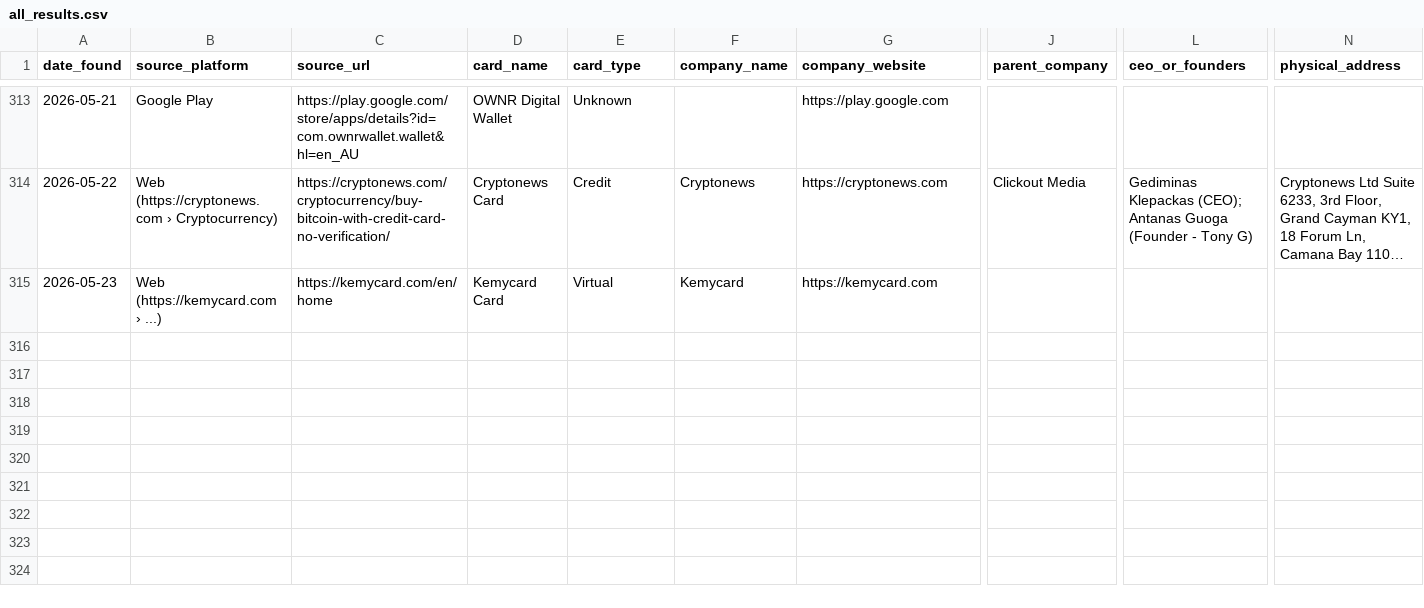
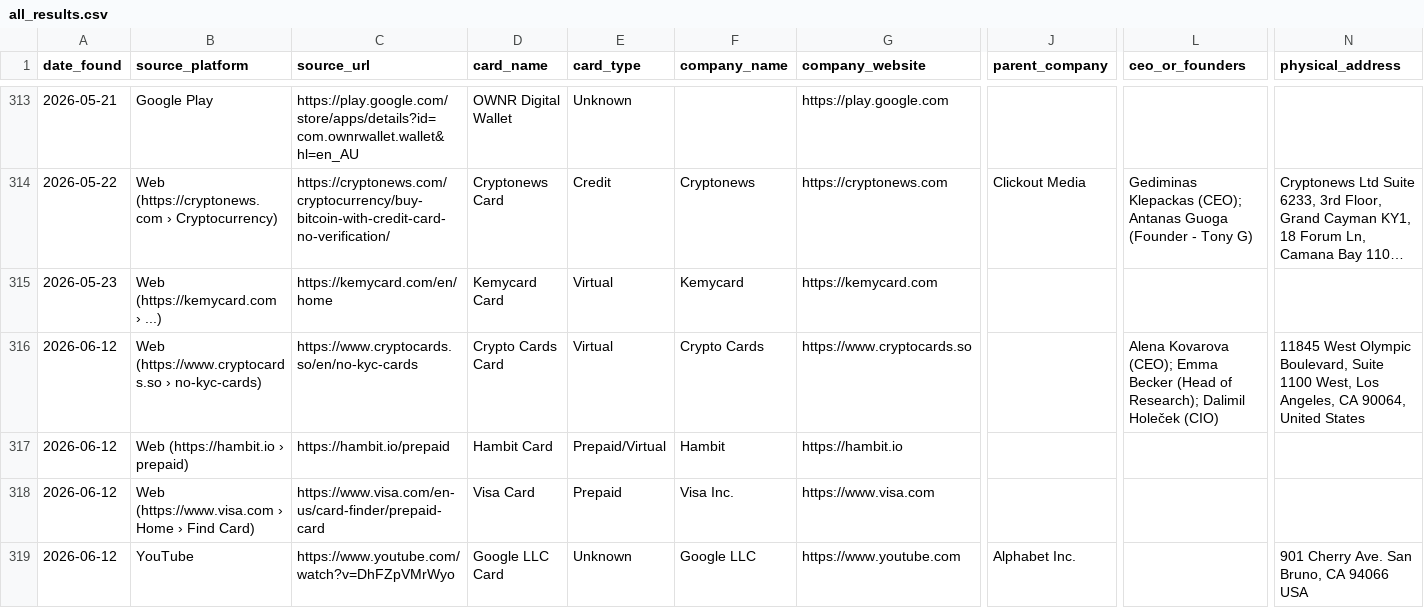
Before and after one commit to gitwexhub/-no-kyc-card-monitor, a CSV file: output/all_results.csv, drawn as a sheet; only a part is shown, gaps mark what is left out; long unchanged cells end in …; rows hold the shown columns only; the diff covers the shown part only; the diff names each change by its address in the sheet, - before the commit and + after, or states it on an @@ line.

```diff
--- a/output/all_results.csv
+++ b/output/all_results.csv
+row 316: 2026-06-12 | Web (https://www.cryptocards.so › no-kyc-cards) | https://www.cryptocards.so/en/no-kyc-cards | Crypto Cards Card | Virtual | Crypto Cards | https://www.cryptocards.so |  | Alena Kovarova (CEO); Emma Becker (Head of Research); Dalimil Holeček (CIO) | 11845 West Olympic Boulevard, Suite 1100 West, Los Angeles, CA 90064, United States
+row 317: 2026-06-12 | Web (https://hambit.io › prepaid) | https://hambit.io/prepaid | Hambit Card | Prepaid/Virtual | Hambit | https://hambit.io
+row 318: 2026-06-12 | Web (https://www.visa.com › Home › Find Card) | https://www.visa.com/en-us/card-finder/prepaid-card | Visa Card | Prepaid | Visa Inc. | https://www.visa.com
+row 319: 2026-06-12 | YouTube | https://www.youtube.com/watch?v=DhFZpVMrWyo | Google LLC Card | Unknown | Google LLC | https://www.youtube.com | Alphabet Inc. |  | 901 Cherry Ave. San Bruno, CA 94066 USA
```
Also changed, not shown: 4 added rows elsewhere in this file, 2 other files.
